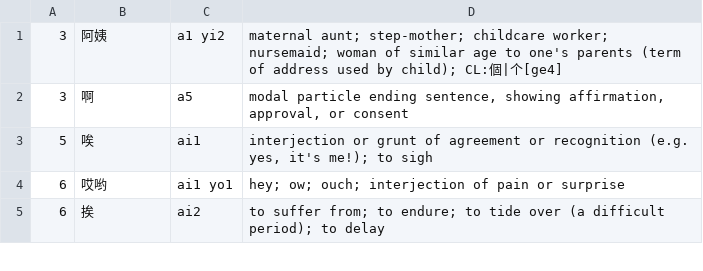
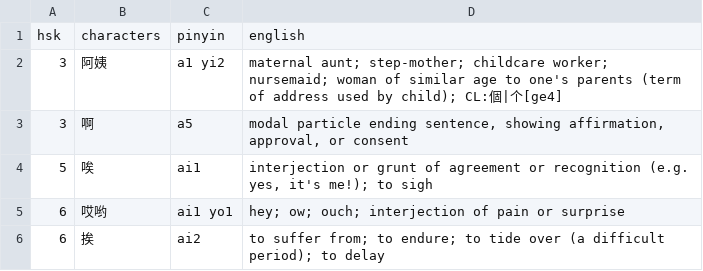
Before and after one commit to chrisgschon/zhongwen5qian, a CSV file: zhongwen5qian.csv, drawn as a sheet; only a part is shown; the diff names each change by its address in the sheet, - before the commit and + after, or states it on an @@ line.

```diff
--- a/zhongwen5qian.csv
+++ b/zhongwen5qian.csv
+row 1: hsk | characters | pinyin | english
```
Also changed, not shown: 5 other files.
